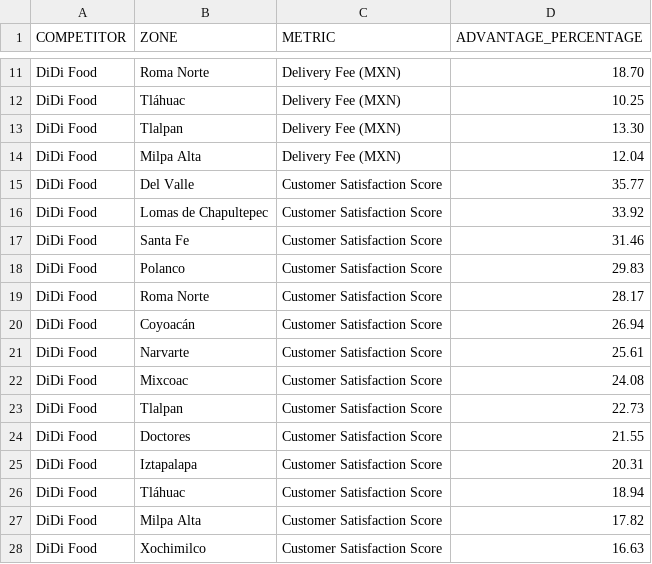
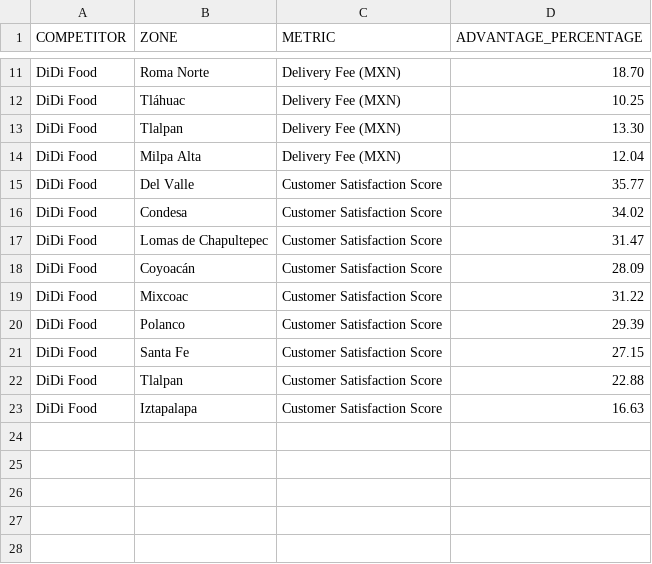
Before and after one commit to kamipinilla/rappi-case-study, a TSV file: src/data/raw/advantages.tsv, drawn as a sheet; only a part is shown, gaps mark what is left out.

Commit message:
Adjust DiDi satisfaction advantage zones

```diff
--- a/src/data/raw/advantages.tsv
+++ b/src/data/raw/advantages.tsv
@@ -15,14 +15,9 @@ DiDi Food	Milpa Alta	Delivery Fee (MXN)	12.04
 DiDi Food	Del Valle	Customer Satisfaction Score	35.77
-DiDi Food	Lomas de Chapultepec	Customer Satisfaction Score	33.92
-DiDi Food	Santa Fe	Customer Satisfaction Score	31.46
-DiDi Food	Polanco	Customer Satisfaction Score	29.83
-DiDi Food	Roma Norte	Customer Satisfaction Score	28.17
-DiDi Food	Coyoacán	Customer Satisfaction Score	26.94
-DiDi Food	Narvarte	Customer Satisfaction Score	25.61
-DiDi Food	Mixcoac	Customer Satisfaction Score	24.08
-DiDi Food	Tlalpan	Customer Satisfaction Score	22.73
-DiDi Food	Doctores	Customer Satisfaction Score	21.55
-DiDi Food	Iztapalapa	Customer Satisfaction Score	20.31
-DiDi Food	Tláhuac	Customer Satisfaction Score	18.94
-DiDi Food	Milpa Alta	Customer Satisfaction Score	17.82
-DiDi Food	Xochimilco	Customer Satisfaction Score	16.63
+DiDi Food	Condesa	Customer Satisfaction Score	34.02
+DiDi Food	Lomas de Chapultepec	Customer Satisfaction Score	31.47
+DiDi Food	Coyoacán	Customer Satisfaction Score	28.09
+DiDi Food	Mixcoac	Customer Satisfaction Score	31.22
+DiDi Food	Polanco	Customer Satisfaction Score	29.39
+DiDi Food	Santa Fe	Customer Satisfaction Score	27.15
+DiDi Food	Tlalpan	Customer Satisfaction Score	22.88
+DiDi Food	Iztapalapa	Customer Satisfaction Score	16.63
```
